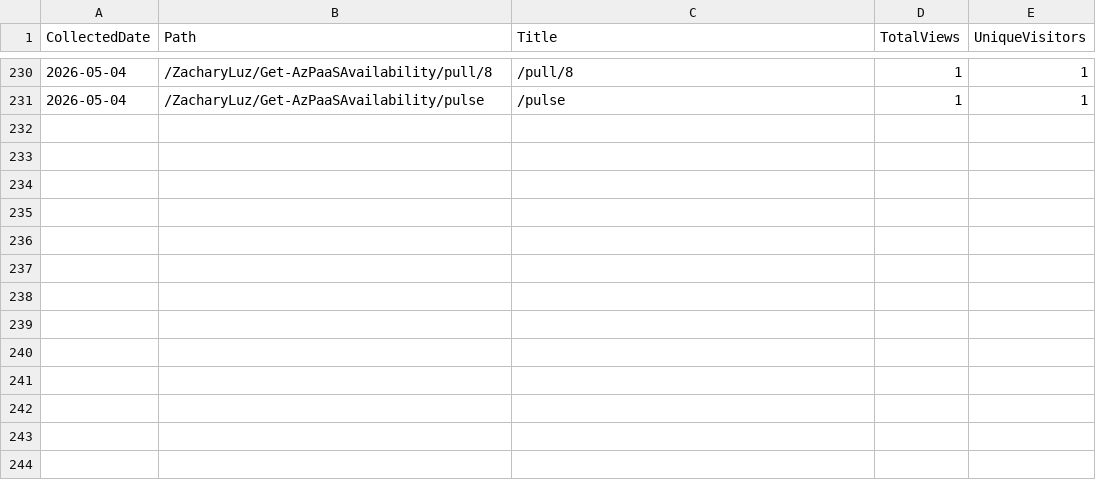
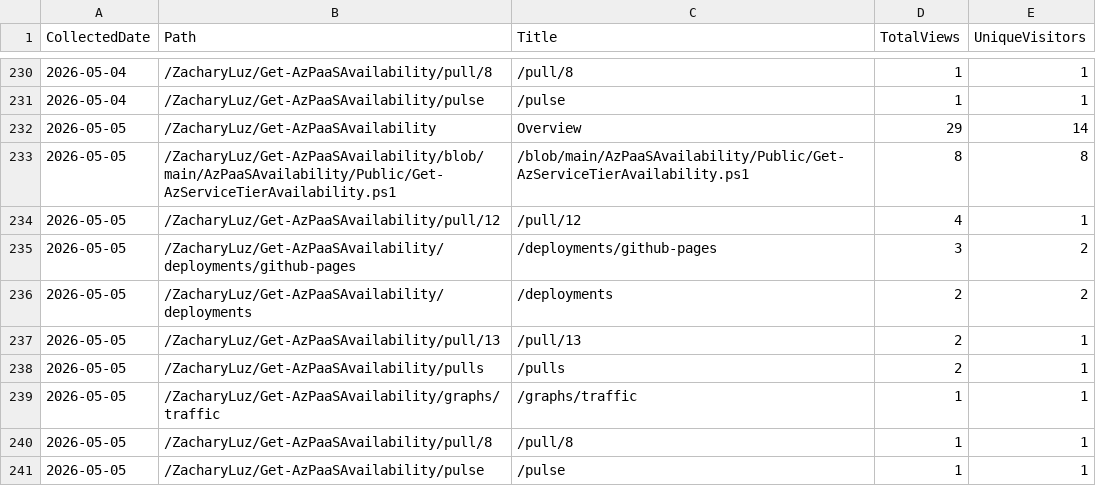
Before and after one commit to ZacharyLuz/Get-AzPaaSAvailability, a CSV file: data/paths.csv, drawn as a sheet; only a part is shown, gaps mark what is left out; the diff names each change by its address in the sheet, - before the commit and + after, or states it on an @@ line.

```diff
--- a/data/paths.csv
+++ b/data/paths.csv
+row 232: 2026-05-05 | /ZacharyLuz/Get-AzPaaSAvailability | Overview | 29 | 14
+row 233: 2026-05-05 | /ZacharyLuz/Get-AzPaaSAvailability/blob/main/AzPaaSAvailability/Public/Get-AzServiceTierAvailability.ps1 | /blob/main/AzPaaSAvailability/Public/Get-AzServiceTierAvailability.ps1 | 8 | 8
+row 234: 2026-05-05 | /ZacharyLuz/Get-AzPaaSAvailability/pull/12 | /pull/12 | 4 | 1
+row 235: 2026-05-05 | /ZacharyLuz/Get-AzPaaSAvailability/deployments/github-pages | /deployments/github-pages | 3 | 2
+row 236: 2026-05-05 | /ZacharyLuz/Get-AzPaaSAvailability/deployments | /deployments | 2 | 2
+row 237: 2026-05-05 | /ZacharyLuz/Get-AzPaaSAvailability/pull/13 | /pull/13 | 2 | 1
+row 238: 2026-05-05 | /ZacharyLuz/Get-AzPaaSAvailability/pulls | /pulls | 2 | 1
+row 239: 2026-05-05 | /ZacharyLuz/Get-AzPaaSAvailability/graphs/traffic | /graphs/traffic | 1 | 1
+row 240: 2026-05-05 | /ZacharyLuz/Get-AzPaaSAvailability/pull/8 | /pull/8 | 1 | 1
+row 241: 2026-05-05 | /ZacharyLuz/Get-AzPaaSAvailability/pulse | /pulse | 1 | 1
```
Also changed, not shown: data/referrers.csv, data/release-downloads.csv, 3 other files.
